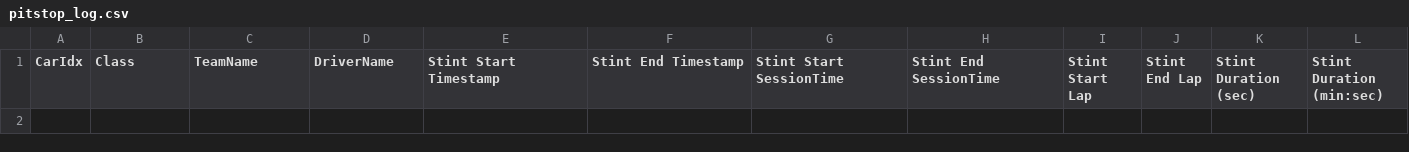
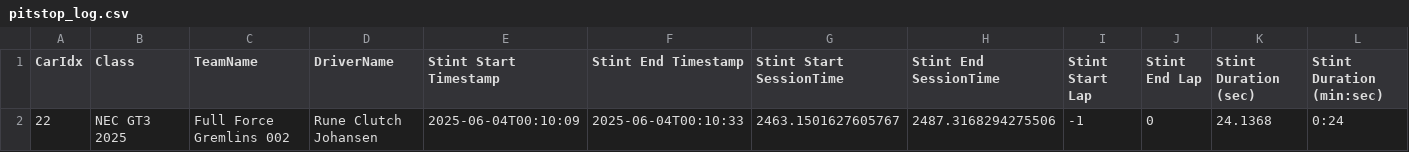
Before and after one commit to TwilightLilyy/EEC, a CSV file: pitstop_log.csv, drawn as a sheet; only a part is shown; rows hold the shown columns only; the diff names each change by its address in the sheet, - before the commit and + after, or states it on an @@ line.

```diff
--- a/pitstop_log.csv
+++ b/pitstop_log.csv
+row 2: 22 | NEC GT3 2025 | Full Force Gremlins 002 | Rune Clutch Johansen | 2025-06-04T00:10:09 | 2025-06-04T00:10:33 | 2463.1501627605767 | 2487.3168294275506 | -1 | 0 | 24.1368 | 0:24
```
Also changed, not shown: sorted_standings.csv, 5 other files.
